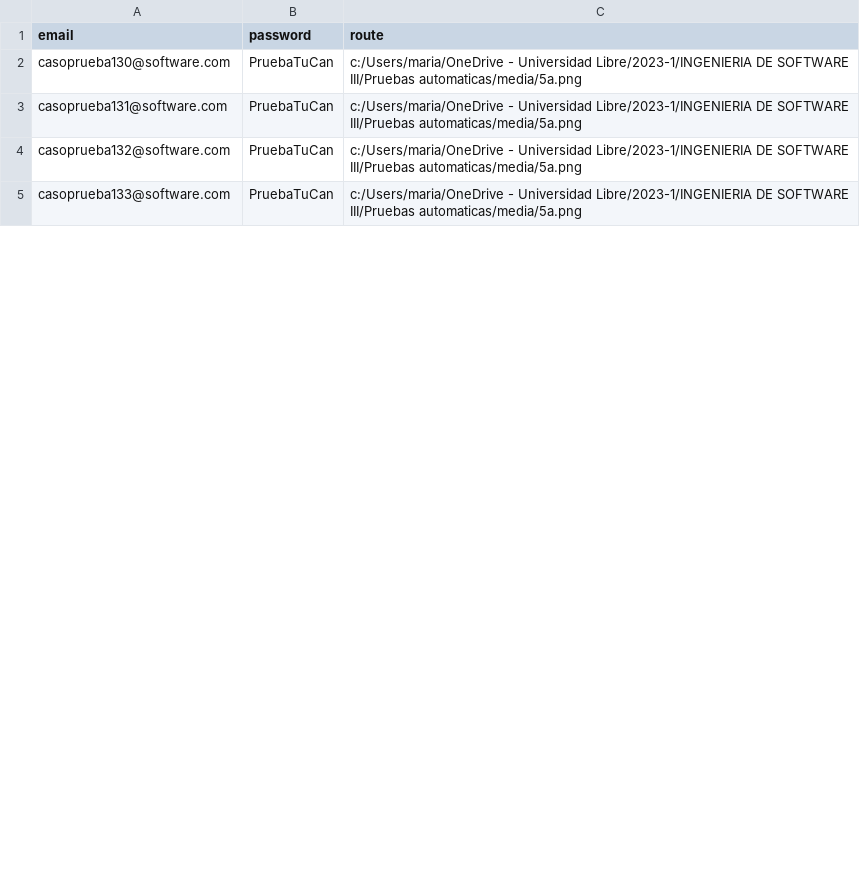
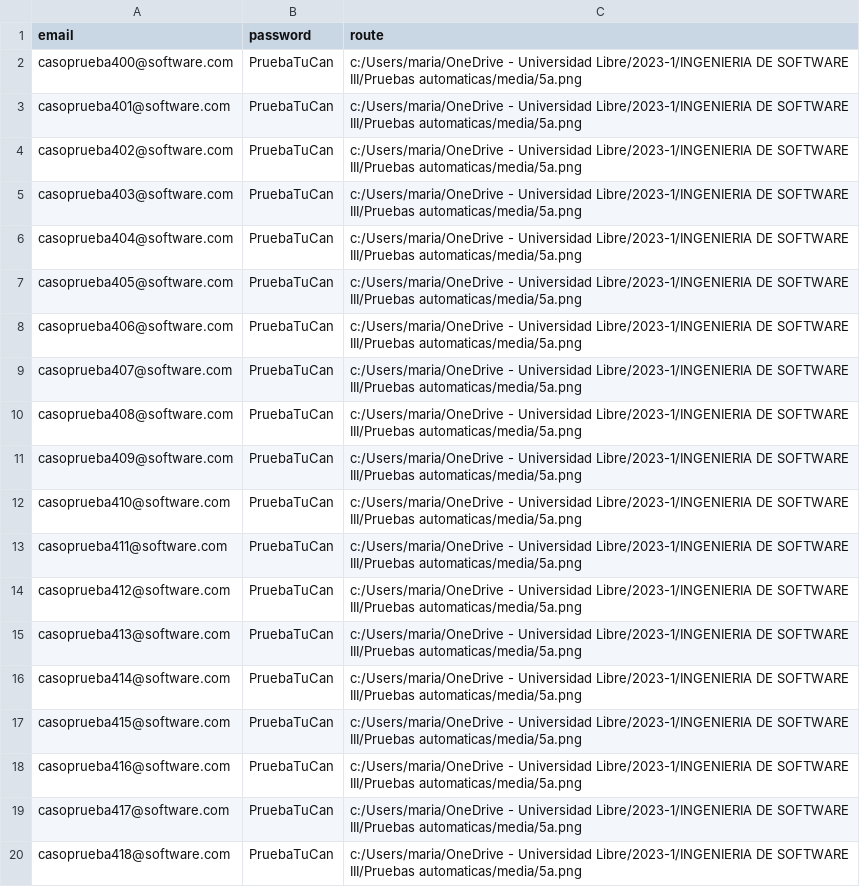
Before and after one commit to MariaFernandaUmbarila/Pruebas-automaticas, a CSV file: values/values_cP005a.csv, drawn as a sheet; only a part is shown; the diff covers the shown part only.

Commit message:
Avance pruebas de carga

```diff
--- a/values/values_cP005a.csv
+++ b/values/values_cP005a.csv
@@ -1,5 +1,20 @@
 email,password,route
-casoprueba130@software.com,PruebaTuCan,c:/Users/maria/OneDrive - Universidad Libre/2023-1/INGENIERIA DE SOFTWARE III/Pruebas automaticas/media/5a.png
-casoprueba131@software.com,PruebaTuCan,c:/Users/maria/OneDrive - Universidad Libre/2023-1/INGENIERIA DE SOFTWARE III/Pruebas automaticas/media/5a.png
-casoprueba132@software.com,PruebaTuCan,c:/Users/maria/OneDrive - Universidad Libre/2023-1/INGENIERIA DE SOFTWARE III/Pruebas automaticas/media/5a.png
-casoprueba133@software.com,PruebaTuCan,c:/Users/maria/OneDrive - Universidad Libre/2023-1/INGENIERIA DE SOFTWARE III/Pruebas automaticas/media/5a.png
+casoprueba400@software.com,PruebaTuCan,c:/Users/maria/OneDrive - Universidad Libre/2023-1/INGENIERIA DE SOFTWARE III/Pruebas automaticas/media/5a.png
+casoprueba401@software.com,PruebaTuCan,c:/Users/maria/OneDrive - Universidad Libre/2023-1/INGENIERIA DE SOFTWARE III/Pruebas automaticas/media/5a.png
+casoprueba402@software.com,PruebaTuCan,c:/Users/maria/OneDrive - Universidad Libre/2023-1/INGENIERIA DE SOFTWARE III/Pruebas automaticas/media/5a.png
+casoprueba403@software.com,PruebaTuCan,c:/Users/maria/OneDrive - Universidad Libre/2023-1/INGENIERIA DE SOFTWARE III/Pruebas automaticas/media/5a.png
+casoprueba404@software.com,PruebaTuCan,c:/Users/maria/OneDrive - Universidad Libre/2023-1/INGENIERIA DE SOFTWARE III/Pruebas automaticas/media/5a.png
+casoprueba405@software.com,PruebaTuCan,c:/Users/maria/OneDrive - Universidad Libre/2023-1/INGENIERIA DE SOFTWARE III/Pruebas automaticas/media/5a.png
+casoprueba406@software.com,PruebaTuCan,c:/Users/maria/OneDrive - Universidad Libre/2023-1/INGENIERIA DE SOFTWARE III/Pruebas automaticas/media/5a.png
+casoprueba407@software.com,PruebaTuCan,c:/Users/maria/OneDrive - Universidad Libre/2023-1/INGENIERIA DE SOFTWARE III/Pruebas automaticas/media/5a.png
+casoprueba408@software.com,PruebaTuCan,c:/Users/maria/OneDrive - Universidad Libre/2023-1/INGENIERIA DE SOFTWARE III/Pruebas automaticas/media/5a.png
+casoprueba409@software.com,PruebaTuCan,c:/Users/maria/OneDrive - Universidad Libre/2023-1/INGENIERIA DE SOFTWARE III/Pruebas automaticas/media/5a.png
+casoprueba410@software.com,PruebaTuCan,c:/Users/maria/OneDrive - Universidad Libre/2023-1/INGENIERIA DE SOFTWARE III/Pruebas automaticas/media/5a.png
+casoprueba411@software.com,PruebaTuCan,c:/Users/maria/OneDrive - Universidad Libre/2023-1/INGENIERIA DE SOFTWARE III/Pruebas automaticas/media/5a.png
+casoprueba412@software.com,PruebaTuCan,c:/Users/maria/OneDrive - Universidad Libre/2023-1/INGENIERIA DE SOFTWARE III/Pruebas automaticas/media/5a.png
+casoprueba413@software.com,PruebaTuCan,c:/Users/maria/OneDrive - Universidad Libre/2023-1/INGENIERIA DE SOFTWARE III/Pruebas automaticas/media/5a.png
+casoprueba414@software.com,PruebaTuCan,c:/Users/maria/OneDrive - Universidad Libre/2023-1/INGENIERIA DE SOFTWARE III/Pruebas automaticas/media/5a.png
+casoprueba415@software.com,PruebaTuCan,c:/Users/maria/OneDrive - Universidad Libre/2023-1/INGENIERIA DE SOFTWARE III/Pruebas automaticas/media/5a.png
+casoprueba416@software.com,PruebaTuCan,c:/Users/maria/OneDrive - Universidad Libre/2023-1/INGENIERIA DE SOFTWARE III/Pruebas automaticas/media/5a.png
+casoprueba417@software.com,PruebaTuCan,c:/Users/maria/OneDrive - Universidad Libre/2023-1/INGENIERIA DE SOFTWARE III/Pruebas automaticas/media/5a.png
+casoprueba418@software.com,PruebaTuCan,c:/Users/maria/OneDrive - Universidad Libre/2023-1/INGENIERIA DE SOFTWARE III/Pruebas automaticas/media/5a.png
```
Also changed, not shown: 25 added rows and 6 edited cells elsewhere in this file, values/values_cP003a.csv, values/values_cP004a.csv, 16 other files.
